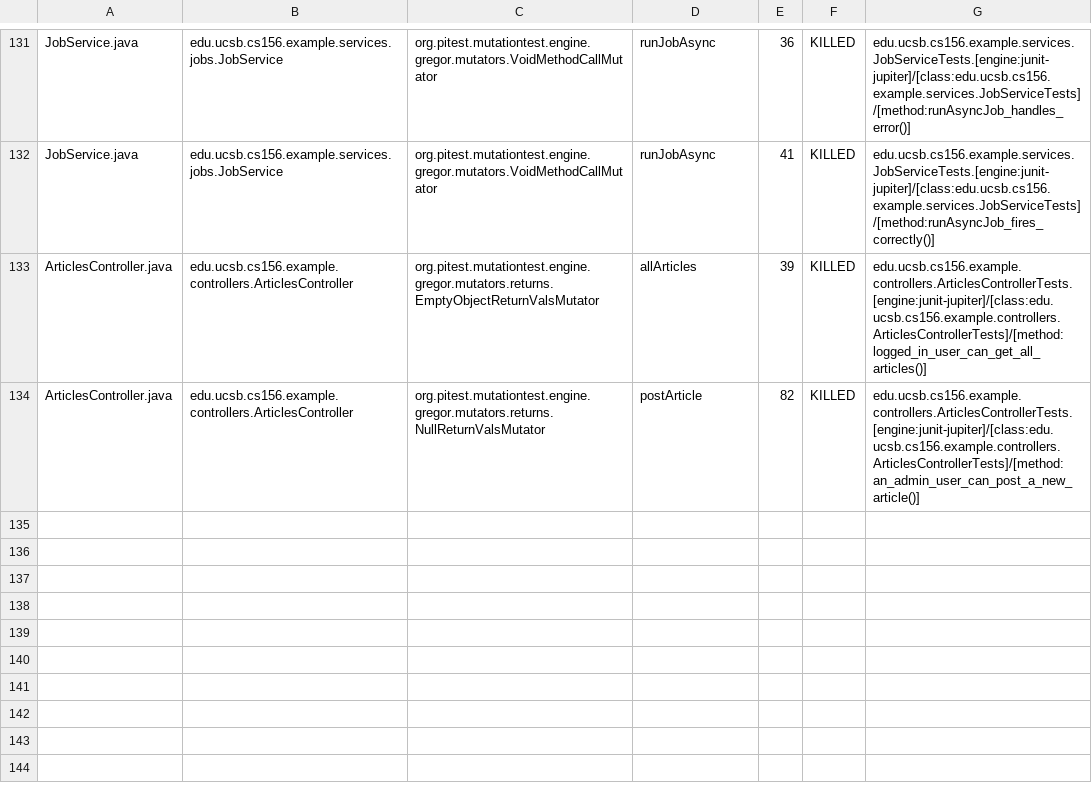
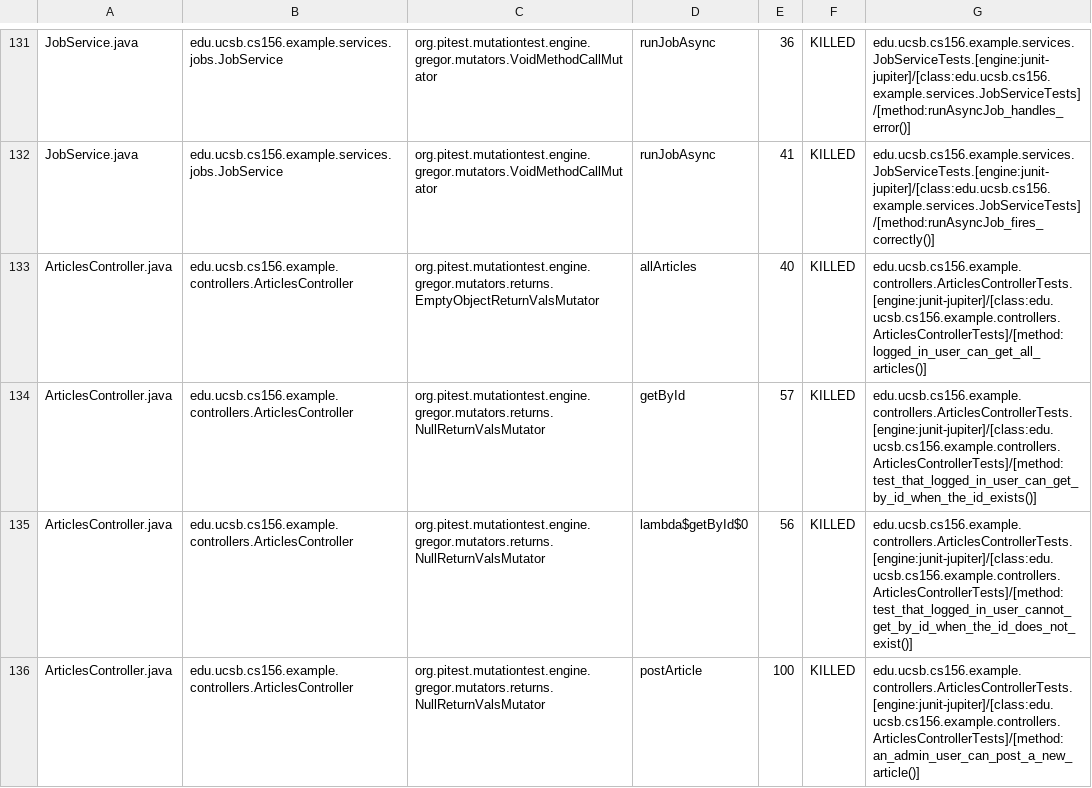
Before and after one commit to ucsb-cs156-s26/team01-s26-03, a CSV file: pitest/mutations.csv, drawn as a sheet; only a part is shown, gaps mark what is left out.

Commit message:
Deploying to gh-pages from @ ucsb-cs156-s26/team01-s26-03@4df32f6311c5ed2e9c599916223758379b66693f 🚀

```diff
--- a/pitest/mutations.csv
+++ b/pitest/mutations.csv
@@ -132,3 +132,5 @@ JobService.java,edu.ucsb.cs156.example.services.jobs.JobService,org.pitest.mutat
 JobService.java,edu.ucsb.cs156.example.services.jobs.JobService,org.pitest.mutationtest.engine.gregor.mutators.VoidMethodCallMutator,runJobAsync,41,KILLED,edu.ucsb.cs156.example.services.JobServiceTests.[engine:junit-jupiter]/[class:edu.ucsb.cs156.example.services.JobServiceTests]/[method:runAsyncJob_fires_correctly()]
-ArticlesController.java,edu.ucsb.cs156.example.controllers.ArticlesController,org.pitest.mutationtest.engine.gregor.mutators.returns.EmptyObjectReturnValsMutator,allArticles,39,KILLED,edu.ucsb.cs156.example.controllers.ArticlesControllerTests.[engine:junit-jupiter]/[class:edu.ucsb.cs156.example.controllers.ArticlesControllerTests]/[method:logged_in_user_can_get_all_articles()]
-ArticlesController.java,edu.ucsb.cs156.example.controllers.ArticlesController,org.pitest.mutationtest.engine.gregor.mutators.returns.NullReturnValsMutator,postArticle,82,KILLED,edu.ucsb.cs156.example.controllers.ArticlesControllerTests.[engine:junit-jupiter]/[class:edu.ucsb.cs156.example.controllers.ArticlesControllerTests]/[method:an_admin_user_can_post_a_new_article()]
+ArticlesController.java,edu.ucsb.cs156.example.controllers.ArticlesController,org.pitest.mutationtest.engine.gregor.mutators.returns.EmptyObjectReturnValsMutator,allArticles,40,KILLED,edu.ucsb.cs156.example.controllers.ArticlesControllerTests.[engine:junit-jupiter]/[class:edu.ucsb.cs156.example.controllers.ArticlesControllerTests]/[method:logged_in_user_can_get_all_articles()]
+ArticlesController.java,edu.ucsb.cs156.example.controllers.ArticlesController,org.pitest.mutationtest.engine.gregor.mutators.returns.NullReturnValsMutator,getById,57,KILLED,edu.ucsb.cs156.example.controllers.ArticlesControllerTests.[engine:junit-jupiter]/[class:edu.ucsb.cs156.example.controllers.ArticlesControllerTests]/[method:test_that_logged_in_user_can_get_by_id_when_the_id_exists()]
+ArticlesController.java,edu.ucsb.cs156.example.controllers.ArticlesController,org.pitest.mutationtest.engine.gregor.mutators.returns.NullReturnValsMutator,lambda$getById$0,56,KILLED,edu.ucsb.cs156.example.controllers.ArticlesControllerTests.[engine:junit-jupiter]/[class:edu.ucsb.cs156.example.controllers.ArticlesControllerTests]/[method:test_that_logged_in_user_cannot_get_by_id_when_the_id_does_not_exist()]
+ArticlesController.java,edu.ucsb.cs156.example.controllers.ArticlesController,org.pitest.mutationtest.engine.gregor.mutators.returns.NullReturnValsMutator,postArticle,100,KILLED,edu.ucsb.cs156.example.controllers.ArticlesControllerTests.[engine:junit-jupiter]/[class:edu.ucsb.cs156.example.controllers.ArticlesControllerTests]/[method:an_admin_user_can_post_a_new_article()]
```
Also changed, not shown: 22 other files.
